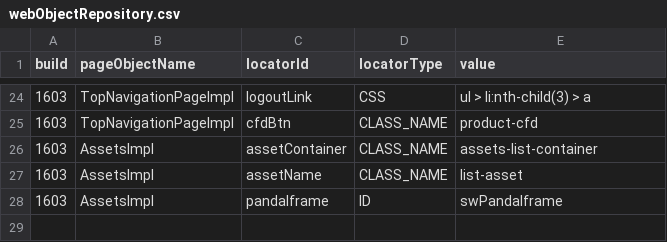
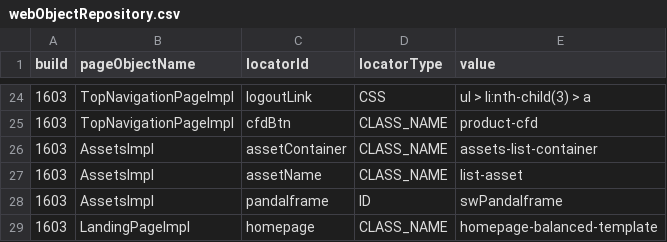
Before and after one commit to quantumua/old_atom, a CSV file: core/src/main/resources/webobjects/webObjectRepository.csv, drawn as a sheet; only a part is shown, gaps mark what is left out; the diff names each change by its address in the sheet, - before the commit and + after, or states it on an @@ line.

```diff
--- a/core/src/main/resources/webobjects/webObjectRepository.csv
+++ b/core/src/main/resources/webobjects/webObjectRepository.csv
+row 29: 1603 | LandingPageImpl | homepage | CLASS_NAME | homepage-balanced-template
```
Also changed, not shown: 32 other files.
